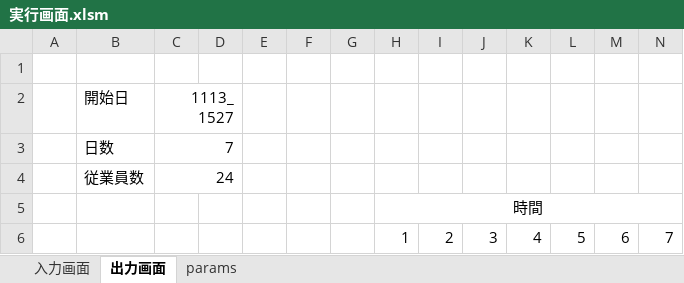
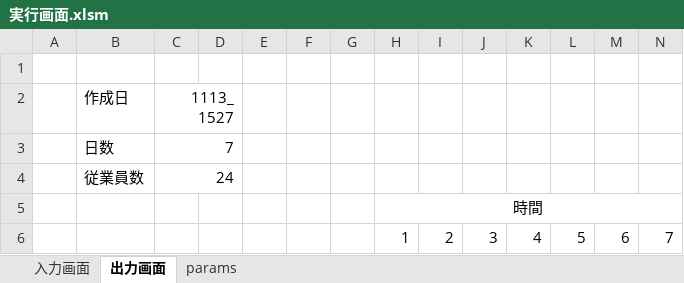
Before and after one commit to kevin-g411/dwave_rostering, an Excel workbook: 実行画面.xlsm, sheet 出力画面, drawn as a sheet; only a part is shown; values as stored, in another font and other column widths than the file's, no borders; the diff names each change by its address in the sheet, - before the commit and + after, or states it on an @@ line.

Commit message:
Add files via upload

```diff
--- a/実行画面.xlsm (sheet 出力画面)
+++ b/実行画面.xlsm (sheet 出力画面)
-B2: 開始日
+B2: 作成日
```
